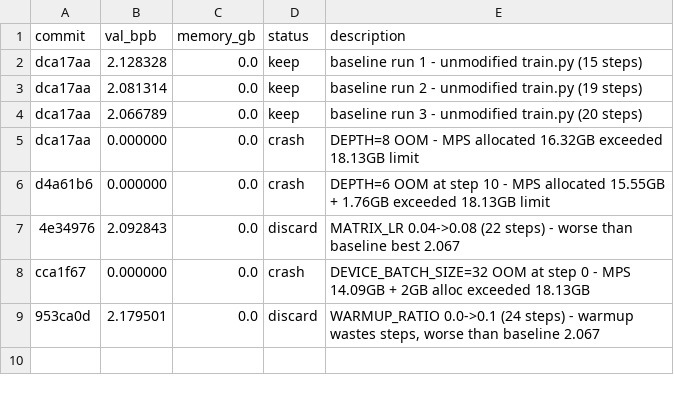
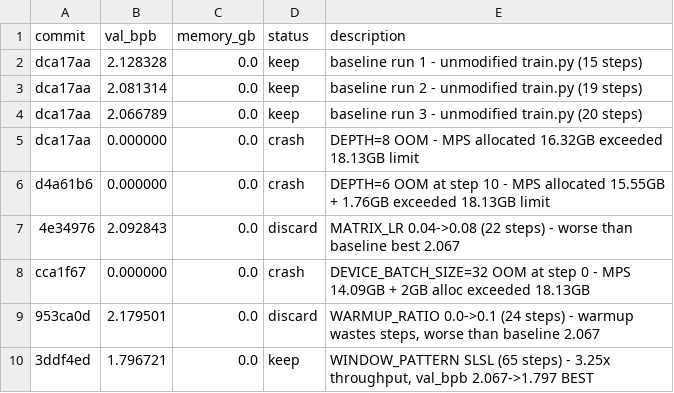
Before and after one commit to alexhitt/autoresearch-macos, a TSV file: results.tsv, drawn as a sheet; the diff names each change by its address in the sheet, - before the commit and + after, or states it on an @@ line.

Commit message:
feat: WINDOW_PATTERN SLSL improves val_bpb from 2.067 to 1.797 (65 steps, 3.25x throughput)

```diff
--- a/results.tsv
+++ b/results.tsv
+row 10: 3ddf4ed | 1.796721 | 0.0 | keep | WINDOW_PATTERN SLSL (65 steps) - 3.25x throughput, val_bpb 2.067->1.797 BEST
```
